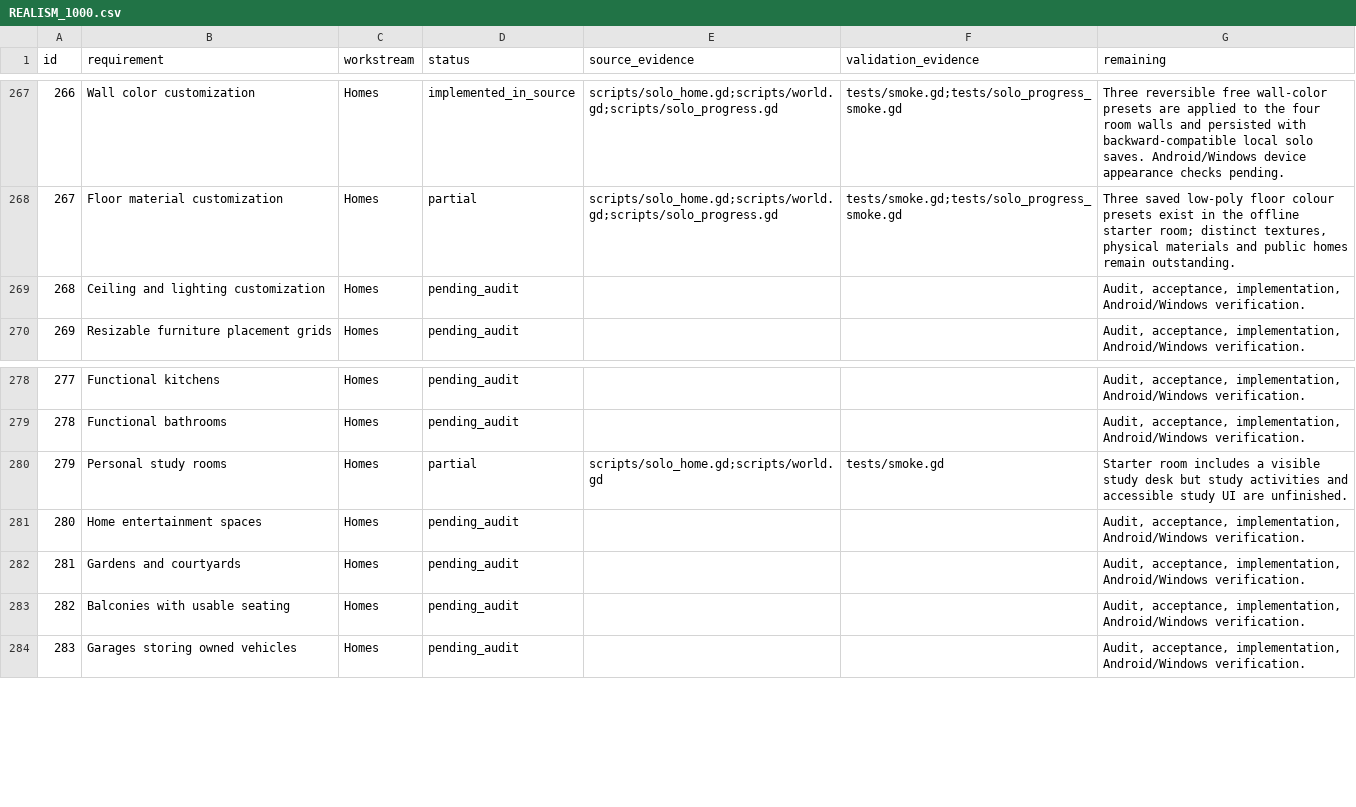
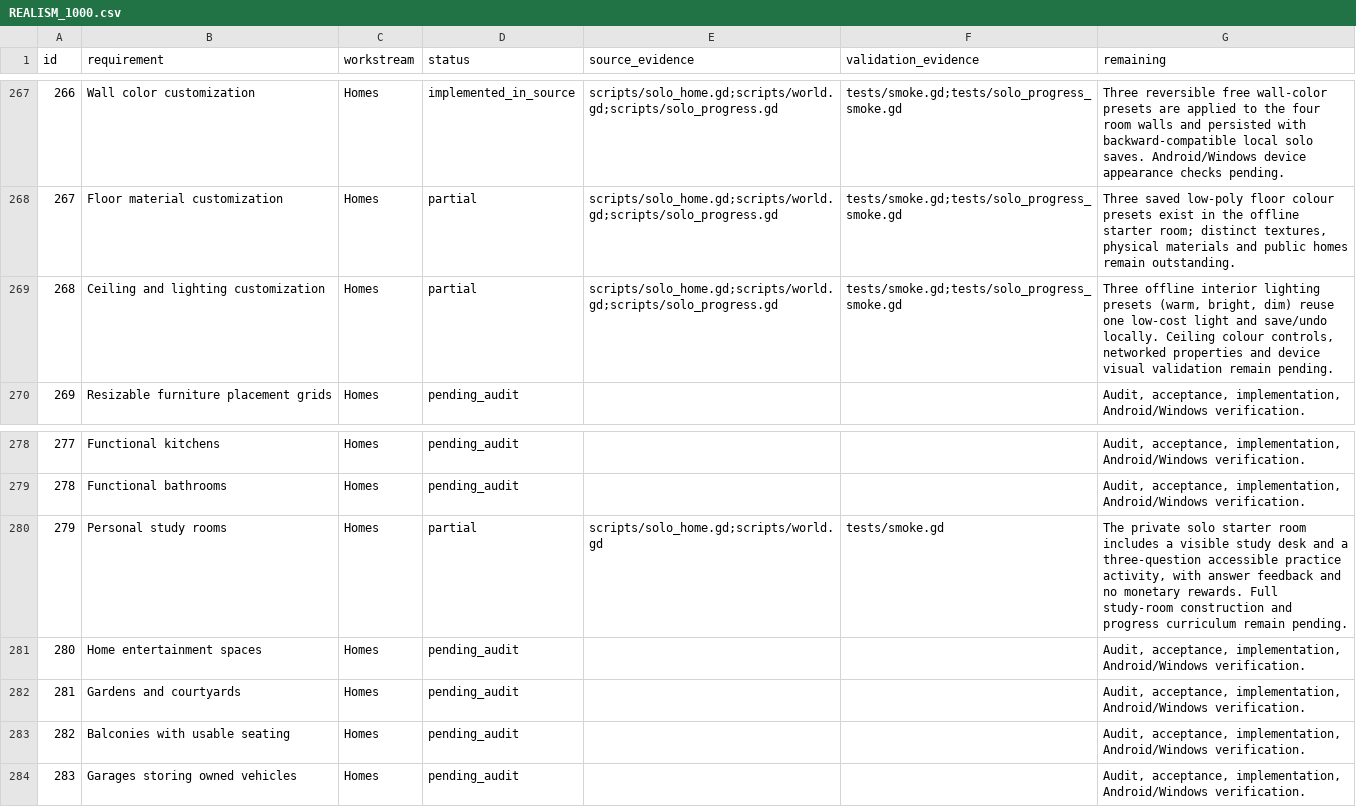
Before and after one commit to Glimmar-code/Blinkng, a CSV file: game3d/REALISM_1000.csv, drawn as a sheet; only a part is shown, gaps mark what is left out.

Commit message:
BLINK LIFE: narrow tracker evidence for free study desk interaction and three room lights

```diff
--- a/game3d/REALISM_1000.csv
+++ b/game3d/REALISM_1000.csv
@@ -268,3 +268,3 @@ id,requirement,workstream,status,source_evidence,validation_evidence,remaining
 267,Floor material customization,Homes,partial,scripts/solo_home.gd;scripts/world.gd;scripts/solo_progress.gd,tests/smoke.gd;tests/solo_progress_smoke.gd,"Three saved low-poly floor colour presets exist in the offline starter room; distinct textures, physical materials and public homes remain outstanding."
-268,Ceiling and lighting customization,Homes,pending_audit,,,"Audit, acceptance, implementation, Android/Windows verification."
+268,Ceiling and lighting customization,Homes,partial,scripts/solo_home.gd;scripts/world.gd;scripts/solo_progress.gd,tests/smoke.gd;tests/solo_progress_smoke.gd,"Three offline interior lighting presets (warm, bright, dim) reuse one low-cost light and save/undo locally. Ceiling colour controls, networked properties and device visual validation remain pending."
 269,Resizable furniture placement grids,Homes,pending_audit,,,"Audit, acceptance, implementation, Android/Windows verification."
@@ -279,3 +279,3 @@ id,requirement,workstream,status,source_evidence,validation_evidence,remaining
 278,Functional bathrooms,Homes,pending_audit,,,"Audit, acceptance, implementation, Android/Windows verification."
-279,Personal study rooms,Homes,partial,scripts/solo_home.gd;scripts/world.gd,tests/smoke.gd,Starter room includes a visible study desk but study activities and accessible study UI are unfinished.
+279,Personal study rooms,Homes,partial,scripts/solo_home.gd;scripts/world.gd,tests/smoke.gd,"The private solo starter room includes a visible study desk and a three-question accessible practice activity, with answer feedback and no monetary rewards. Full study-room construction and progress curriculum remain pending."
 280,Home entertainment spaces,Homes,pending_audit,,,"Audit, acceptance, implementation, Android/Windows verification."
```
